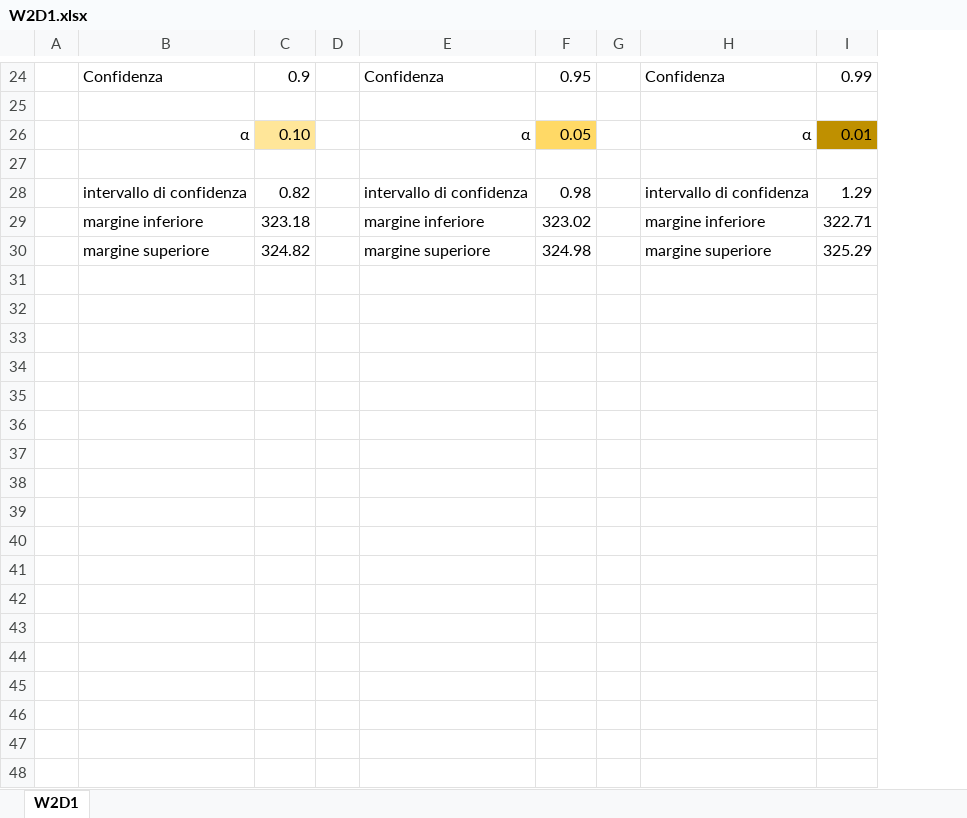
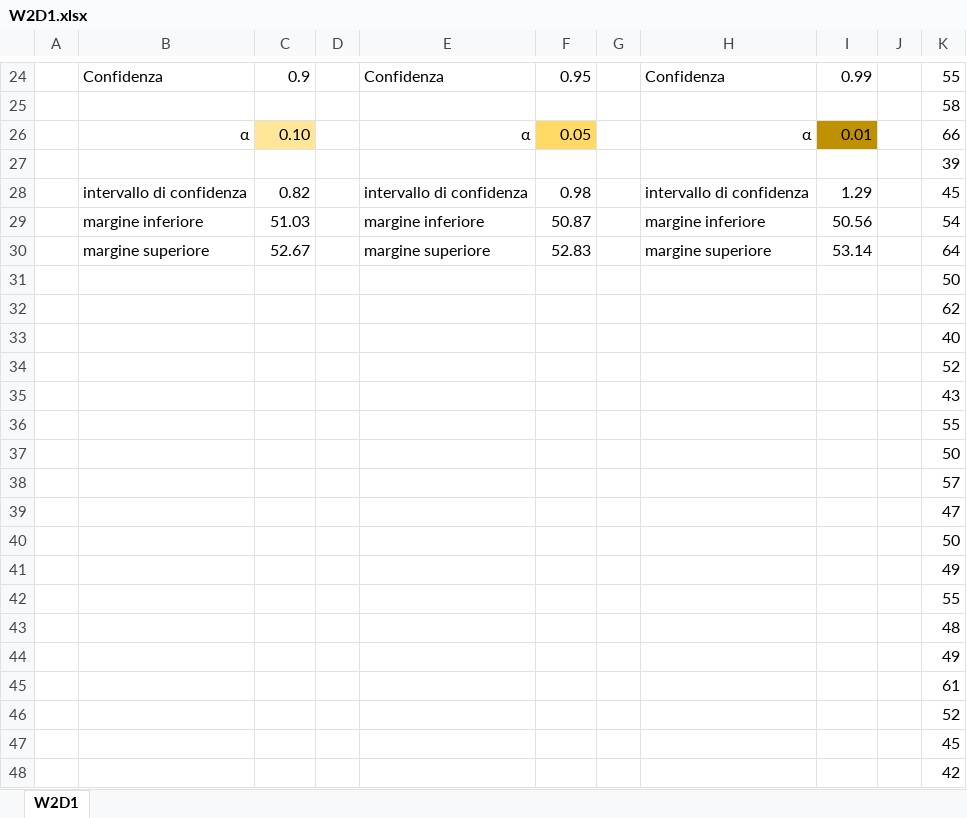
Before and after one commit to michel3vo89-byte/Epicode_Esercizi, an Excel workbook: W2D1.xlsx, sheet W2D1, drawn as a sheet; only a part is shown, gaps mark what is left out; values as stored, in another font and other column widths than the file's, no borders; addresses are those after the commit; the diff covers the shown part only; the diff names each change by its address in the sheet, - before the commit and + after, or states it on an @@ line.

```diff
--- a/W2D1.xlsx (sheet W2D1)
+++ b/W2D1.xlsx (sheet W2D1)
+column J, empty
+column K, rows 24-28: 55 | 58 | 66 | 39 | 45; rows 31-32: 50 | 62
+row 29:  | margine inferiore | 51.03 |  | margine inferiore | 50.87 |  | margine inferiore | 50.56 |  | 54
+row 30:  | margine superiore | 52.67 |  | margine superiore | 52.83 |  | margine superiore | 53.14 |  | 64
-B31: margine inferiore
+B31: (empty)
-C31: 323.18
+C31: (empty)
-E31: margine inferiore
+E31: (empty)
-F31: 323.02
+F31: (empty)
-H31: margine inferiore
+H31: (empty)
-I31: 322.71
+I31: (empty)
-B32: margine superiore
+B32: (empty)
-C32: 324.82
+C32: (empty)
-E32: margine superiore
+E32: (empty)
-F32: 324.98
+F32: (empty)
-H32: margine superiore
+H32: (empty)
-I32: 325.29
+I32: (empty)
+row 33:  |  |  |  |  |  |  |  |  |  | 40
+row 34:  |  |  |  |  |  |  |  |  |  | 52
+row 35:  |  |  |  |  |  |  |  |  |  | 43
+row 36:  |  |  |  |  |  |  |  |  |  | 55
+row 37:  |  |  |  |  |  |  |  |  |  | 50
+row 38:  |  |  |  |  |  |  |  |  |  | 57
+row 39:  |  |  |  |  |  |  |  |  |  | 47
+row 40:  |  |  |  |  |  |  |  |  |  | 50
+row 41:  |  |  |  |  |  |  |  |  |  | 49
+row 42:  |  |  |  |  |  |  |  |  |  | 55
+row 43:  |  |  |  |  |  |  |  |  |  | 48
+row 44:  |  |  |  |  |  |  |  |  |  | 49
+row 45:  |  |  |  |  |  |  |  |  |  | 61
+row 46:  |  |  |  |  |  |  |  |  |  | 52
+row 47:  |  |  |  |  |  |  |  |  |  | 45
+row 48:  |  |  |  |  |  |  |  |  |  | 42
```
Also changed, not shown: 38 added rows and 6 edited cells elsewhere in this sheet, formulas that keep their value, W1D4.xlsx.
